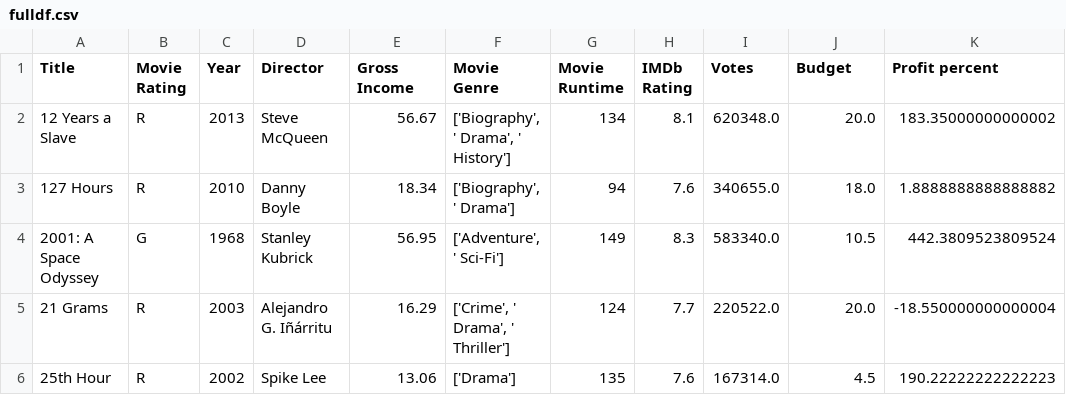
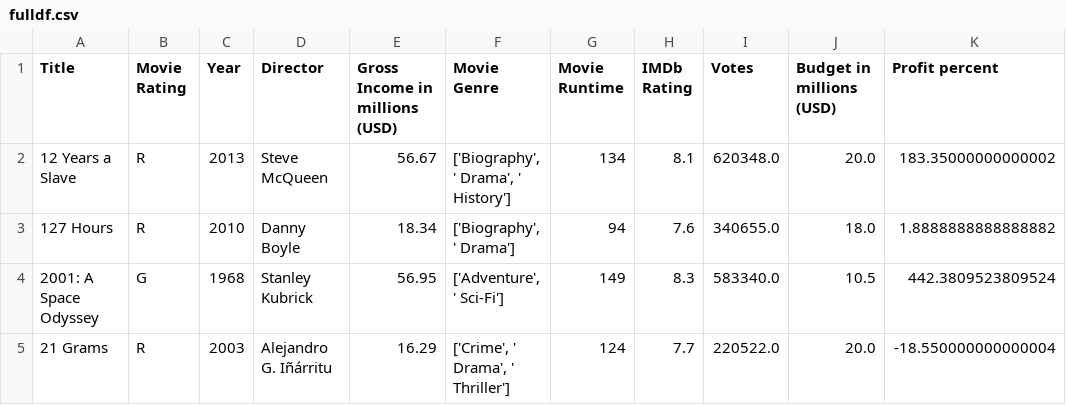
Before and after one commit to naik-sachin/project1, a CSV file: Notebooks/fulldf.csv, drawn as a sheet; only a part is shown; the shorter side is filled out with more unchanged rows.

Commit message:
"Added some regression plots and new barplots with single genre"

```diff
--- a/Notebooks/fulldf.csv
+++ b/Notebooks/fulldf.csv
@@ -1,2 +1,2 @@
-Title,Movie Rating,Year,Director,Gross Income,Movie Genre,Movie Runtime,IMDb Rating,Votes,Budget,Profit percent
+Title,Movie Rating,Year,Director,Gross Income in millions (USD),Movie Genre,Movie Runtime,IMDb Rating,Votes,Budget in millions (USD),Profit percent
 12 Years a Slave,R,2013,Steve McQueen,56.67,"['Biography', ' Drama', ' History']",134,8.1,620348.0,20.0,183.35000000000002
```
Also changed, not shown: 3 other files.
